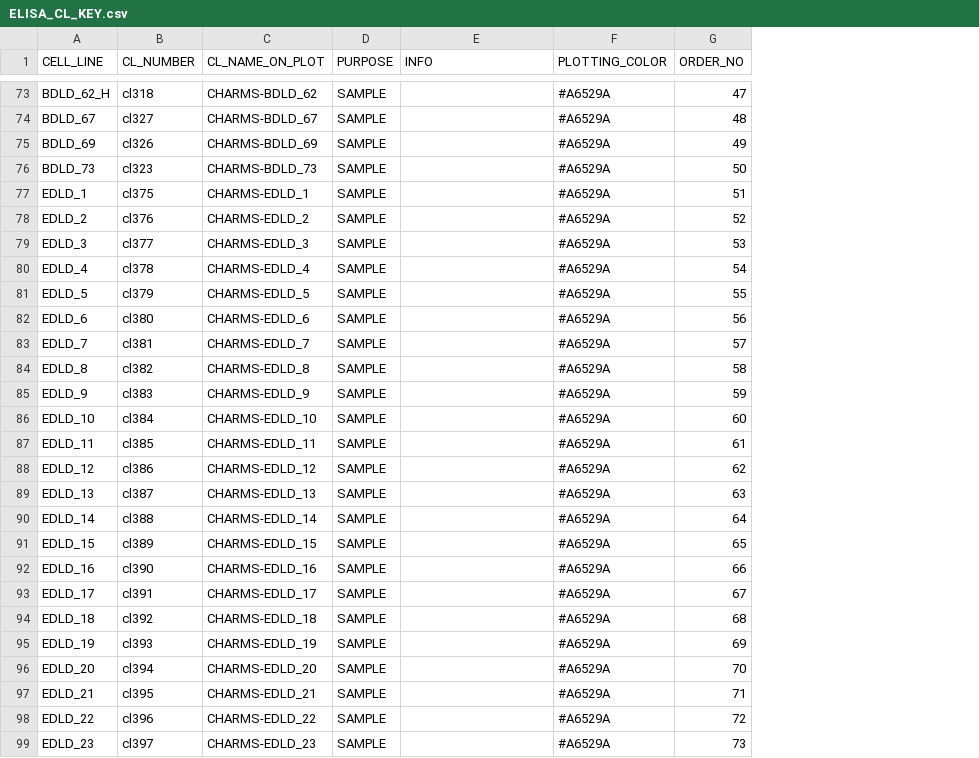
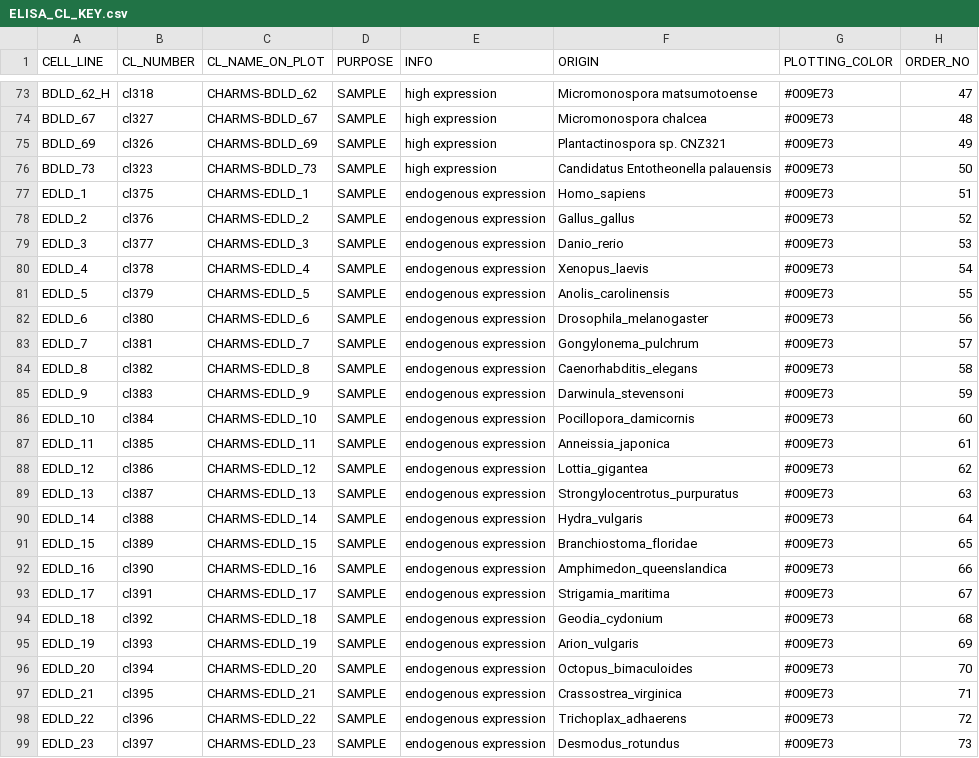
Before and after one commit to tlobnow/coding_universe, a CSV file: ELISA_CL_KEY.csv, drawn as a sheet; only a part is shown, gaps mark what is left out; addresses are those after the commit; the diff covers the shown part only; the diff names each change by its address in the sheet, - before the commit and + after, or states it on an @@ line.

```diff
--- a/ELISA_CL_KEY.csv
+++ b/ELISA_CL_KEY.csv
+column F (ORIGIN), rows 73-99: Micromonospora matsumotoense | Micromonospora chalcea | Plantactinospora sp. CNZ321 | Candidatus Entotheonella palauensis | Homo_sapiens | Gallus_gallus | Danio_rerio | Xenopus_laevis | Anolis_carolinensis | Drosophila_melanogaster | Gongylonema_pulchrum | Caenorhabditis_elegans | Darwinula_stevensoni | Pocillopora_damicornis | Anneissia_japonica | Lottia_gigantea | Strongylocentrotus_purpuratus | Hydra_vulgaris | Branchiostoma_floridae | Amphimedon_queenslandica | Strigamia_maritima | Geodia_cydonium | Arion_vulgaris | Octopus_bimaculoides | Crassostrea_virginica | Trichoplax_adhaerens | Desmodus_rotundus
-E73:E76 (INFO): (empty)
+E73:E76 (INFO): high expression
-G73:G99 (PLOTTING_COLOR): #A6529A
+G73:G99 (PLOTTING_COLOR): #009E73
-E77:E99 (INFO): (empty)
+E77:E99 (INFO): endogenous expression
```
Also changed, not shown: 6 added rows and 71 edited cells elsewhere in this file.
